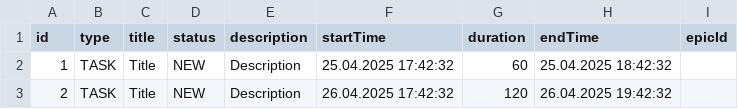
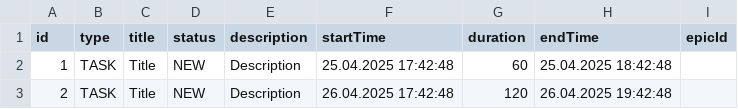
Before and after one commit to axarium/java-kanban, a CSV file: out/production/java-kanban/tasks.csv, drawn as a sheet.

```diff
--- a/out/production/java-kanban/tasks.csv
+++ b/out/production/java-kanban/tasks.csv
@@ -1,3 +1,3 @@
 id,type,title,status,description,startTime,duration,endTime,epicId
-1,TASK,Title,NEW,Description,25.04.2025 17:42:32,60,25.04.2025 18:42:32
-2,TASK,Title,NEW,Description,26.04.2025 17:42:32,120,26.04.2025 19:42:32
+1,TASK,Title,NEW,Description,25.04.2025 17:42:48,60,25.04.2025 18:42:48
+2,TASK,Title,NEW,Description,26.04.2025 17:42:48,120,26.04.2025 19:42:48
```
Also changed, not shown: resources/tasks.csv, 6 other files.
